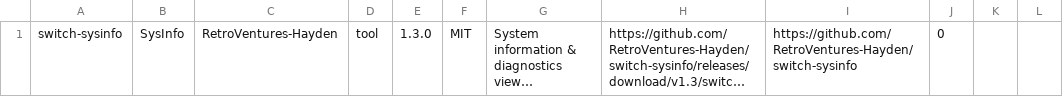
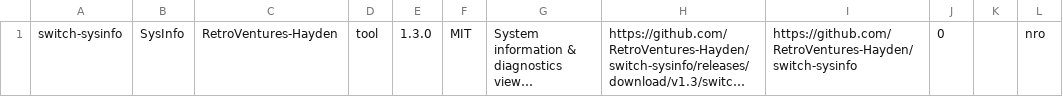
Before and after one commit to RetroVentures-Hayden/SnaccMart, a TSV file: catalog/catalog.tsv, drawn as a sheet; long unchanged cells end in …; the diff names each change by its address in the sheet, - before the commit and + after, or states it on an @@ line.

```diff
--- a/catalog/catalog.tsv
+++ b/catalog/catalog.tsv
-L1: (empty)
+L1: nro
```
Also changed, not shown: 7 other files.
